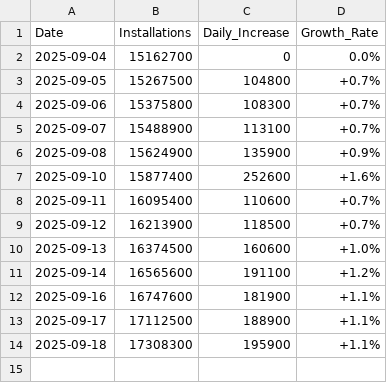
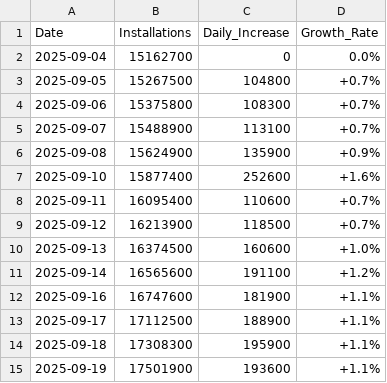
Before and after one commit to HYwooo/harmonyos-installation-stats, a CSV file: harmony_install_stats.csv, drawn as a sheet; the diff names each change by its address in the sheet, - before the commit and + after, or states it on an @@ line.

```diff
--- a/harmony_install_stats.csv
+++ b/harmony_install_stats.csv
+row 15: 2025-09-19 | 17501900 | 193600 | +1.1%
```
